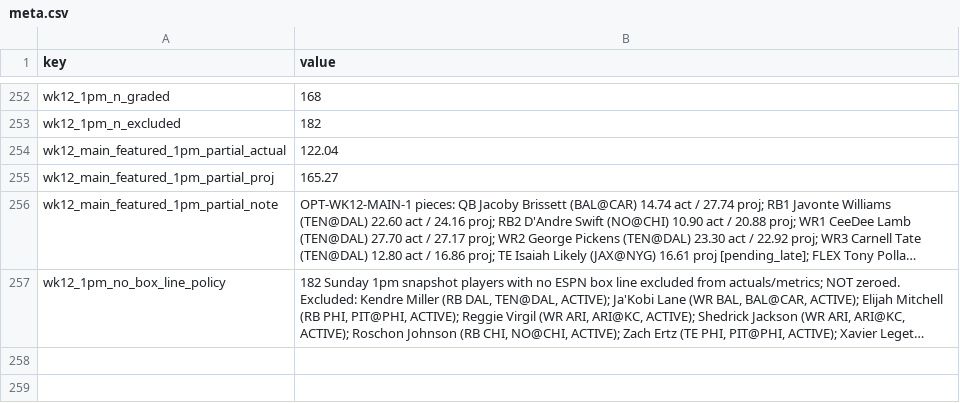
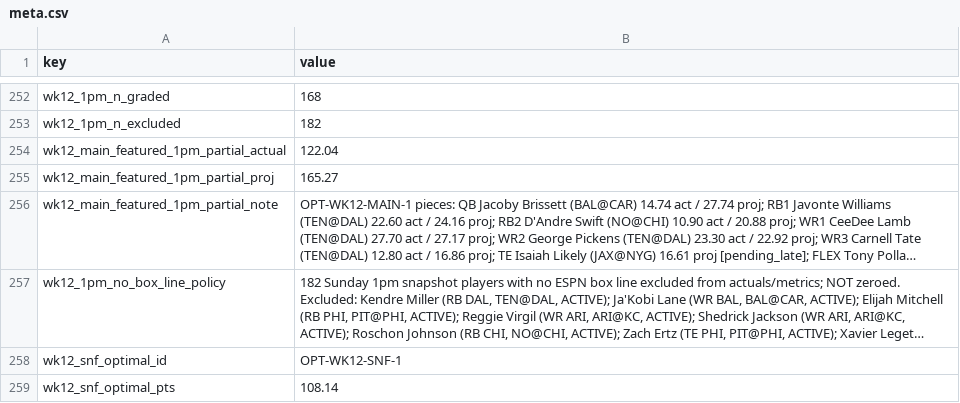
Before and after one commit to wtsarnow/fd-player-board, a CSV file: data/meta.csv, drawn as a sheet; only a part is shown, gaps mark what is left out; long unchanged cells end in …; the diff covers the shown part only; the diff names each change by its address in the sheet, - before the commit and + after, or states it on an @@ line.

```diff
--- a/data/meta.csv
+++ b/data/meta.csv
+row 258: wk12_snf_optimal_id | OPT-WK12-SNF-1
+row 259: wk12_snf_optimal_pts | 108.14
```
Also changed, not shown: 2 added rows and 6 edited cells elsewhere in this file, data/current_players.csv, data/lineups.csv, 1 other file.
